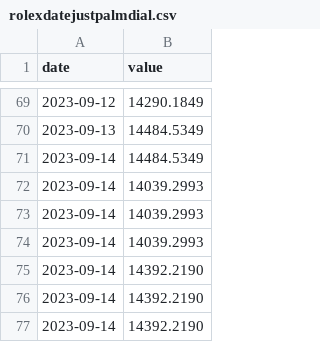
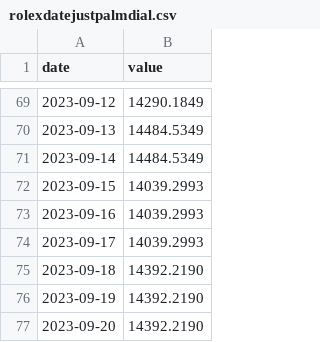
Before and after one commit to JoshuaPoon1/Watchfolio.app, a CSV file: watchfolio-project/data/rolexdatejustpalmdial.csv, drawn as a sheet; only a part is shown, gaps mark what is left out.

Commit message:
Update rolexdatejustpalmdial.csv

```diff
--- a/watchfolio-project/data/rolexdatejustpalmdial.csv
+++ b/watchfolio-project/data/rolexdatejustpalmdial.csv
@@ -71,7 +71,7 @@ date,value
 2023-09-14,14484.5349
-2023-09-14,14039.2993
-2023-09-14,14039.2993
-2023-09-14,14039.2993
-2023-09-14,14392.2190
-2023-09-14,14392.2190
-2023-09-14,14392.2190
+2023-09-15,14039.2993
+2023-09-16,14039.2993
+2023-09-17,14039.2993
+2023-09-18,14392.2190
+2023-09-19,14392.2190
+2023-09-20,14392.2190
```
